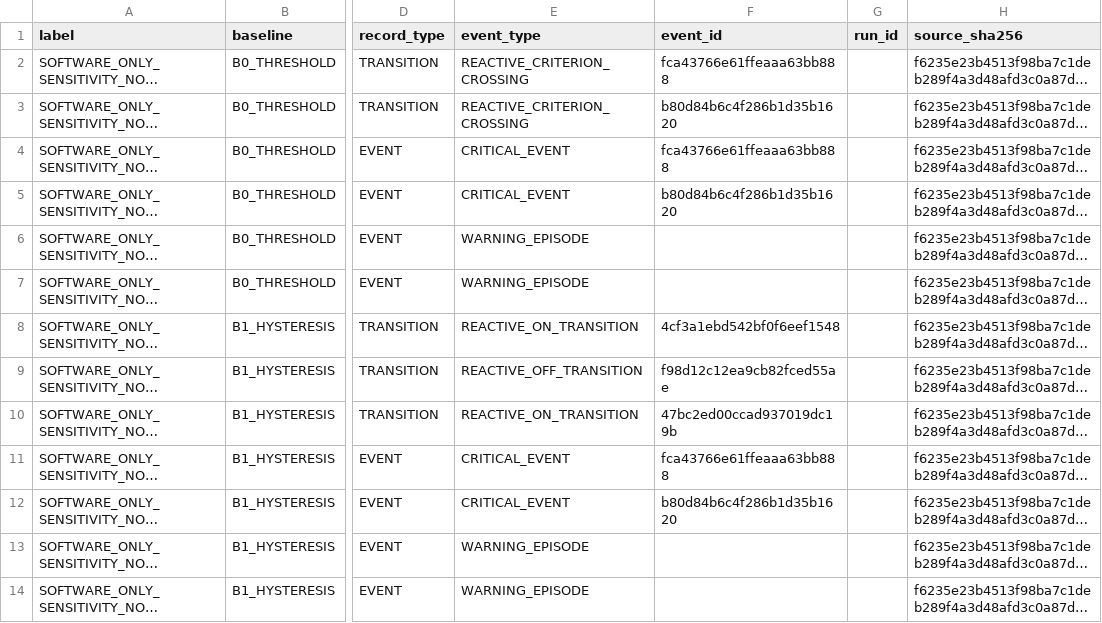
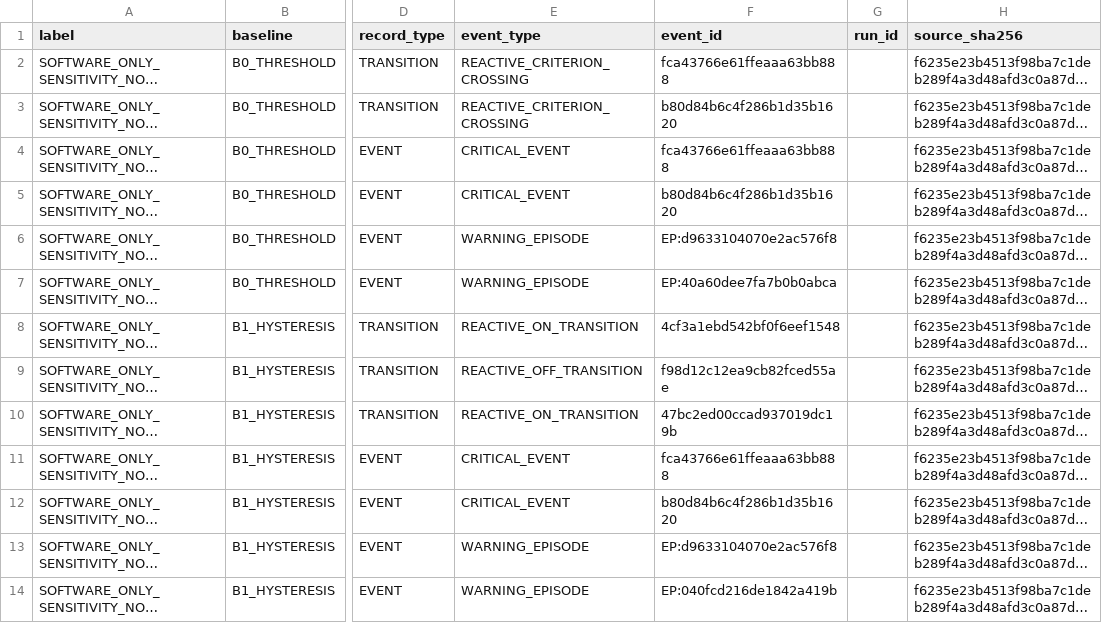
Before and after one commit to minhqng/predictive-cold-chain-aiot, a CSV file: ml/reports/W09/baseline-events-W09.csv, drawn as a sheet; only a part is shown, gaps mark what is left out; long unchanged cells end in …; the diff names each change by its address in the sheet, - before the commit and + after, or states it on an @@ line.

Commit message:
docs(ml): refresh W09 artifacts after event-id fix

```diff
--- a/ml/reports/W09/baseline-events-W09.csv
+++ b/ml/reports/W09/baseline-events-W09.csv
-F6 (event_id): (empty)
+F6 (event_id): EP:d9633104070e2ac576f8
-F7 (event_id): (empty)
+F7 (event_id): EP:40a60dee7fa7b0b0abca
-F13 (event_id): (empty)
+F13 (event_id): EP:d9633104070e2ac576f8
-F14 (event_id): (empty)
+F14 (event_id): EP:040fcd216de1842a419b
```
Also changed, not shown: ml/reports/W09/false-warning-summary-W09.csv, 2 other files.
